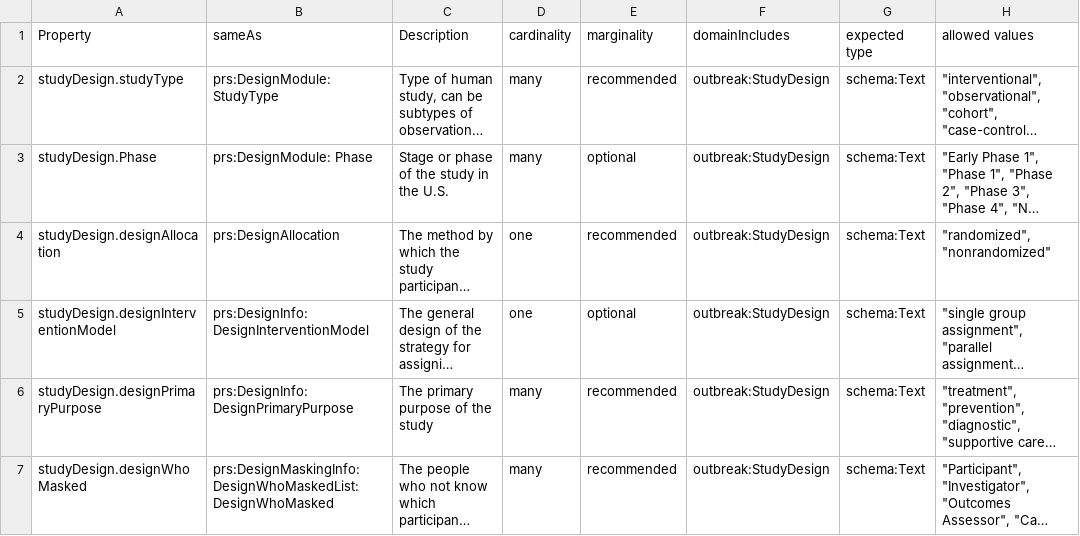
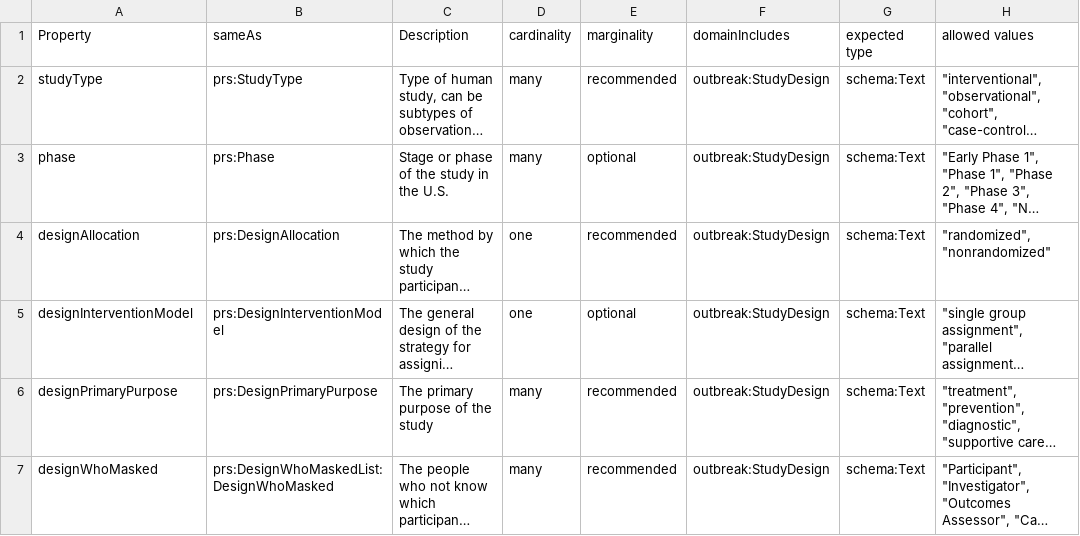
Before and after one commit to outbreak-info/outbreak.info-resources, a CSV file: yaml/classes/StudyDesign(prs_StudyDesign).csv, drawn as a sheet; long unchanged cells end in …; the diff names each change by its address in the sheet, - before the commit and + after, or states it on an @@ line.

Commit message:
fixes empty strings in sameAs

```diff
--- a/yaml/classes/StudyDesign(prs_StudyDesign).csv
+++ b/yaml/classes/StudyDesign(prs_StudyDesign).csv
-A2 (Property): studyDesign.studyType
+A2 (Property): studyType
-B2 (sameAs): prs:DesignModule: StudyType
+B2 (sameAs): prs:StudyType
-A3 (Property): studyDesign.Phase
+A3 (Property): phase
-B3 (sameAs): prs:DesignModule: Phase
+B3 (sameAs): prs:Phase
-A4 (Property): studyDesign.designAllocation
+A4 (Property): designAllocation
-A5 (Property): studyDesign.designInterventionModel
+A5 (Property): designInterventionModel
-B5 (sameAs): prs:DesignInfo: DesignInterventionModel
+B5 (sameAs): prs:DesignInterventionModel
-A6 (Property): studyDesign.designPrimaryPurpose
+A6 (Property): designPrimaryPurpose
-B6 (sameAs): prs:DesignInfo: DesignPrimaryPurpose
+B6 (sameAs): prs:DesignPrimaryPurpose
-A7 (Property): studyDesign.designWhoMasked
+A7 (Property): designWhoMasked
-B7 (sameAs): prs:DesignMaskingInfo: DesignWhoMaskedList: DesignWhoMasked
+B7 (sameAs): prs:DesignWhoMaskedList: DesignWhoMasked
```
Also changed, not shown: 3 other files.
